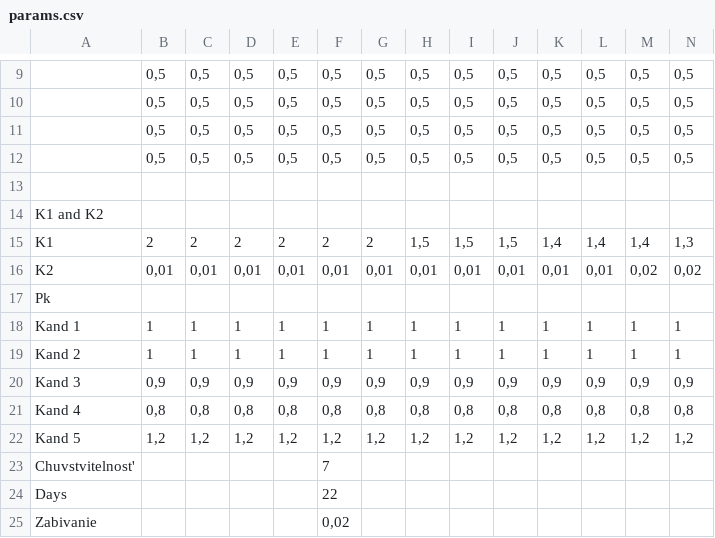
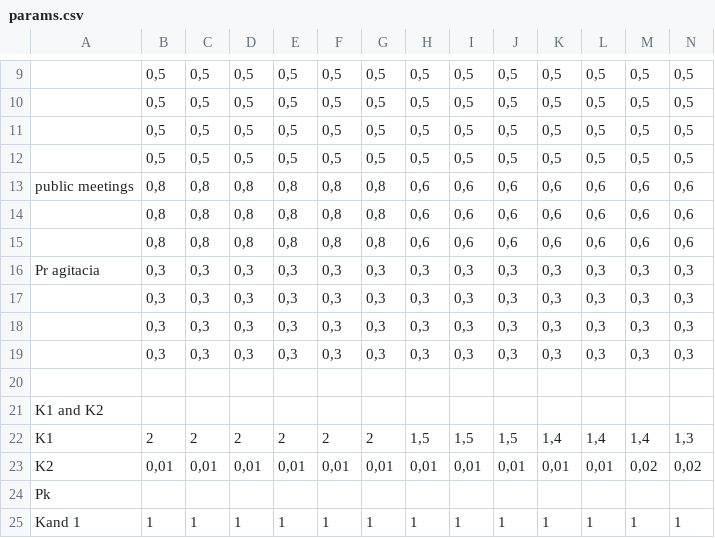
Before and after one commit to SnipGhost/blackjack, a CSV file: data/params.csv, drawn as a sheet; only a part is shown, gaps mark what is left out; the shorter side is filled out with more unchanged rows; rows hold the shown columns only; the diff names each change by its address in the sheet, - before the commit and + after, or states it on an @@ line.

```diff
--- a/data/params.csv
+++ b/data/params.csv
+row 13: public meetings | 0,8 | 0,8 | 0,8 | 0,8 | 0,8 | 0,8 | 0,6 | 0,6 | 0,6 | 0,6 | 0,6 | 0,6 | 0,6
+row 14:  | 0,8 | 0,8 | 0,8 | 0,8 | 0,8 | 0,8 | 0,6 | 0,6 | 0,6 | 0,6 | 0,6 | 0,6 | 0,6
+row 15:  | 0,8 | 0,8 | 0,8 | 0,8 | 0,8 | 0,8 | 0,6 | 0,6 | 0,6 | 0,6 | 0,6 | 0,6 | 0,6
+row 16: Pr agitacia | 0,3 | 0,3 | 0,3 | 0,3 | 0,3 | 0,3 | 0,3 | 0,3 | 0,3 | 0,3 | 0,3 | 0,3 | 0,3
+row 17:  | 0,3 | 0,3 | 0,3 | 0,3 | 0,3 | 0,3 | 0,3 | 0,3 | 0,3 | 0,3 | 0,3 | 0,3 | 0,3
+row 18:  | 0,3 | 0,3 | 0,3 | 0,3 | 0,3 | 0,3 | 0,3 | 0,3 | 0,3 | 0,3 | 0,3 | 0,3 | 0,3
+row 19:  | 0,3 | 0,3 | 0,3 | 0,3 | 0,3 | 0,3 | 0,3 | 0,3 | 0,3 | 0,3 | 0,3 | 0,3 | 0,3
```
Also changed, not shown: 20 other files.
